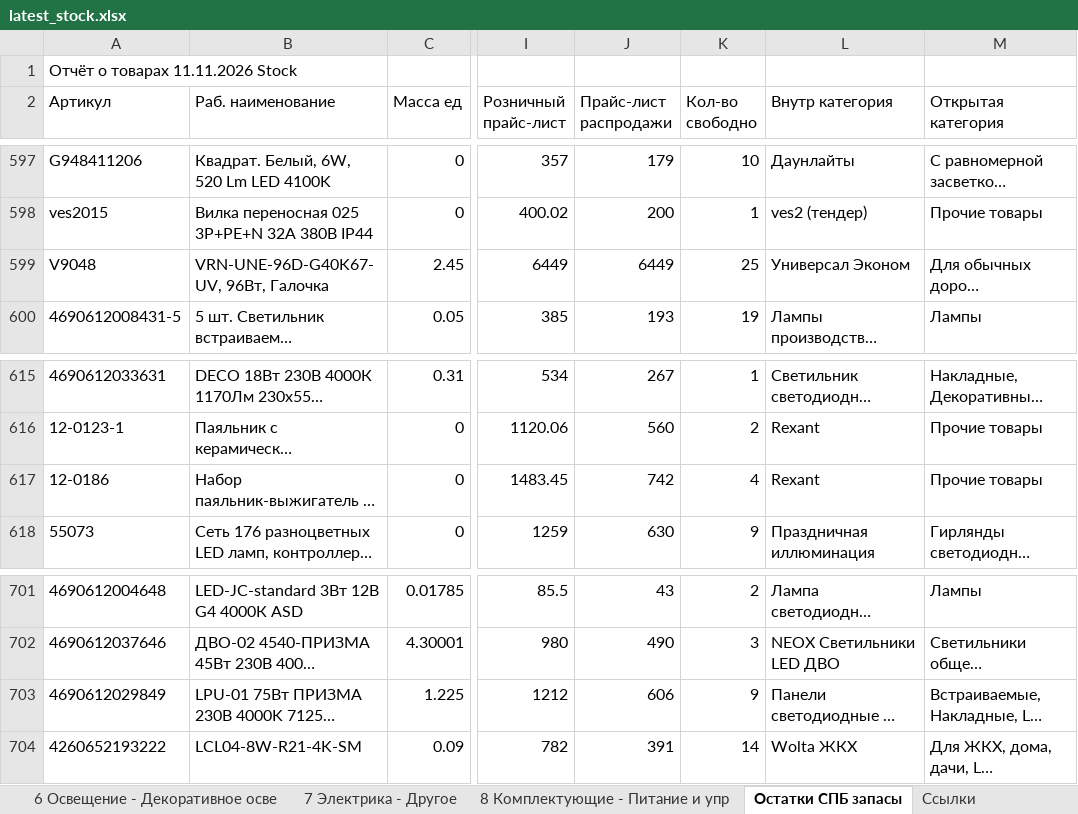
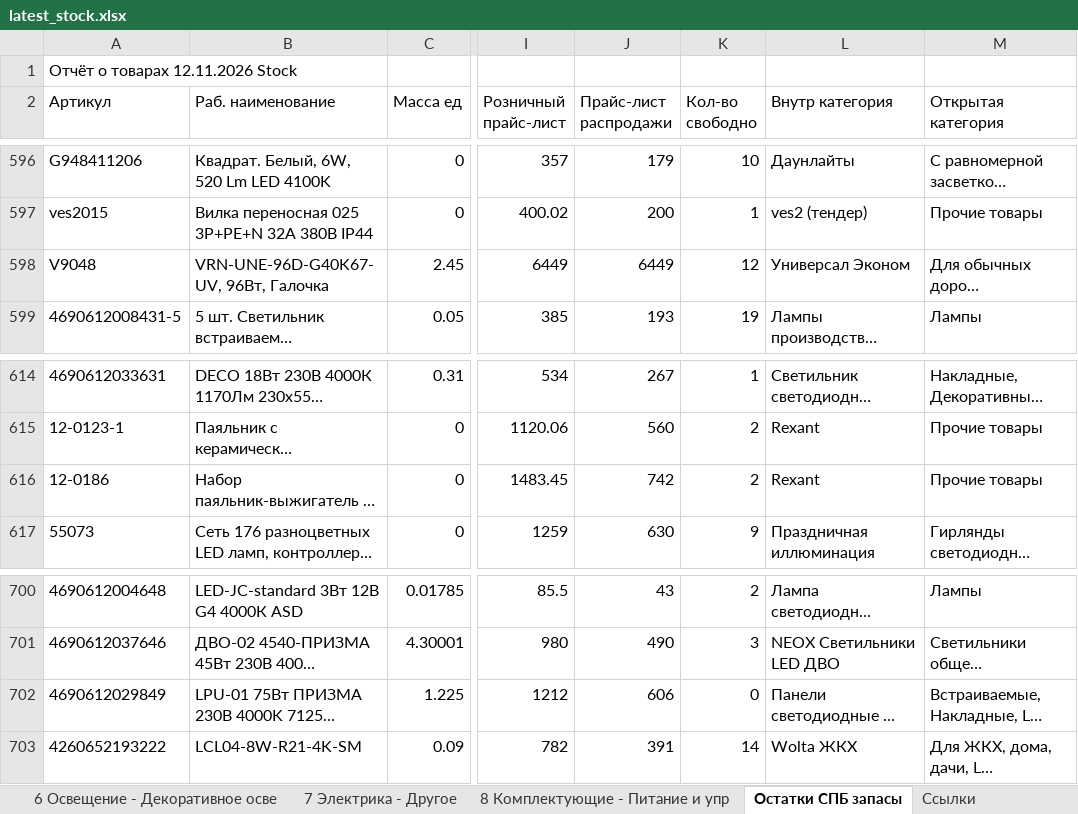
Before and after one commit to shortsfvps/darion-avito-feeds, an Excel workbook: data/latest_stock.xlsx, sheet Остатки СПБ запасы, drawn as a sheet; only a part is shown, gaps mark what is left out; long unchanged cells end in …; values as stored, in another font and other column widths than the file's, no borders; charts and pictures not drawn; addresses are those after the commit; the diff covers the shown part only; the diff names each change by its address in the sheet, - before the commit and + after, or states it on an @@ line.

```diff
--- a/data/latest_stock.xlsx (sheet Остатки СПБ запасы)
+++ b/data/latest_stock.xlsx (sheet Остатки СПБ запасы)
-A1 (Артикул): Отчёт о товарах 11.11.2026 Stock
+A1 (Артикул): Отчёт о товарах 12.11.2026 Stock
-K598 (Кол-во свободно): 25
+K598 (Кол-во свободно): 12
-K616 (Кол-во свободно): 4
+K616 (Кол-во свободно): 2
-K702 (Кол-во свободно): 9
+K702 (Кол-во свободно): 0
```
Also changed, not shown: 1 removed row and 10 edited cells elsewhere in this sheet.
